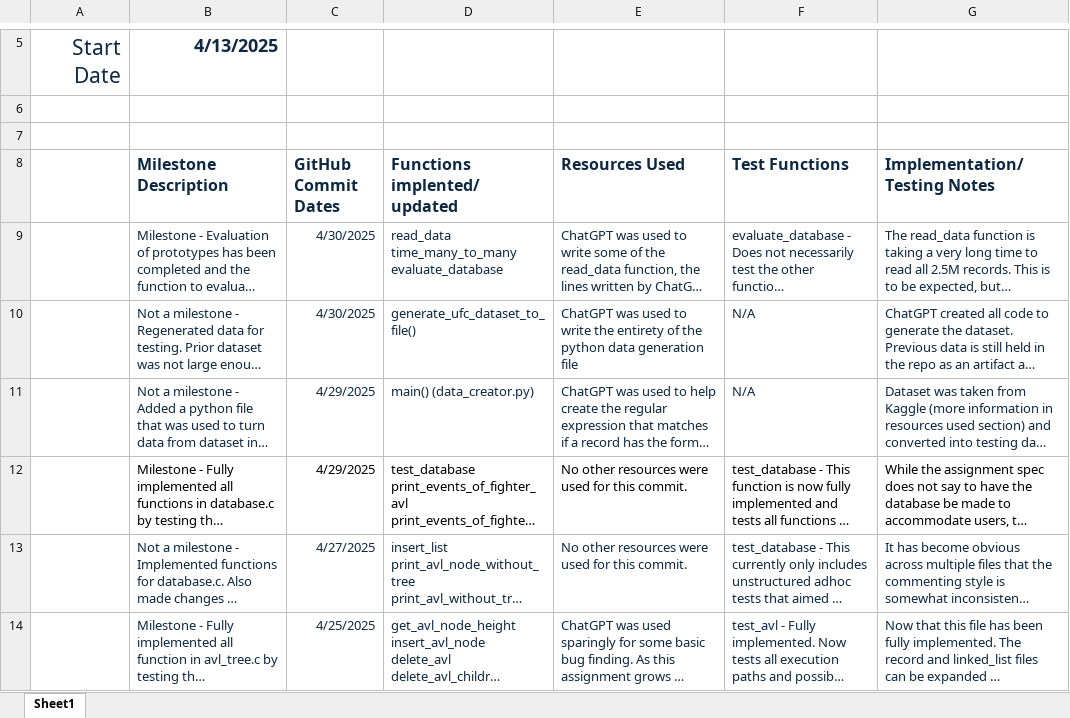
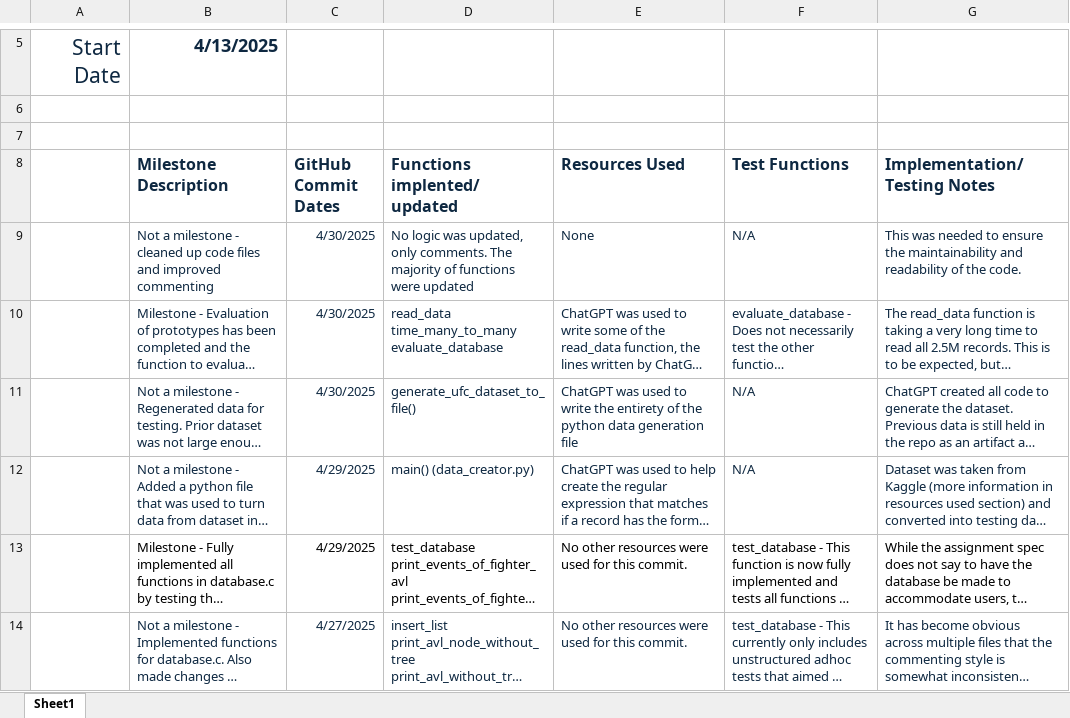
Before and after one commit to BronsonKBilling/KIT205_575952, an Excel workbook: DevLog.xlsx, sheet Sheet1, drawn as a sheet; only a part is shown, gaps mark what is left out; the shorter side is filled out with more unchanged rows; long unchanged cells end in …; values as stored, in another font and other column widths than the file's, no borders; the diff names each change by its address in the sheet, - before the commit and + after, or states it on an @@ line.

Commit message:
Updated comments for readability, reconfigured where new lines are placed in testing files and added header print to each

```diff
--- a/DevLog.xlsx (sheet Sheet1)
+++ b/DevLog.xlsx (sheet Sheet1)
+row 9:  | Not a milestone - cleaned up code files and improved commenting | 4/30/2025 | No logic was updated, only comments. The majority of functions were updated | None | N/A | This was needed to ensure the maintainability and readability of the code.
```
Also changed, not shown: 8 other files.
